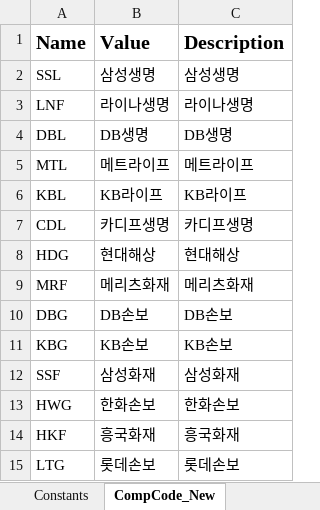
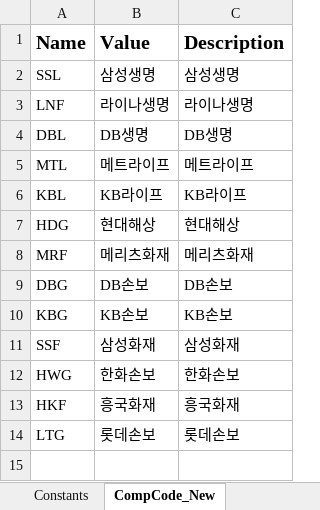
Before and after one commit to pvdkhoa/RPA, an Excel workbook: Data/Config.xlsx, sheet CompCode_New, drawn as a sheet; values as stored, in another font and other column widths than the file's, no borders; the diff names each change by its address in the sheet, - before the commit and + after, or states it on an @@ line.

```diff
--- a/Data/Config.xlsx (sheet CompCode_New)
+++ b/Data/Config.xlsx (sheet CompCode_New)
-row 7: CDL | 카디프생명 | 카디프생명
```
Also changed, not shown: 20 other files.
